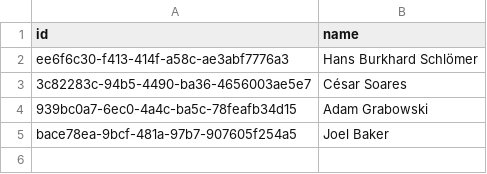
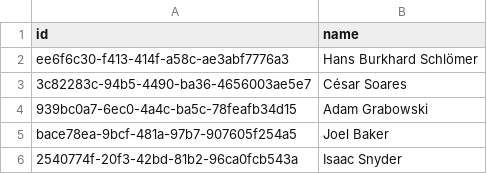
Before and after one commit to funql/funql-playground-api, a CSV file: database/data/application/designer.csv, drawn as a sheet; the diff names each change by its address in the sheet, - before the commit and + after, or states it on an @@ line.

```diff
--- a/database/data/application/designer.csv
+++ b/database/data/application/designer.csv
+row 6: 2540774f-20f3-42bd-81b2-96ca0fcb543a | Isaac Snyder
```
Also changed, not shown: database/data/application/minifigure.csv, database/data/application/set.csv, 2 other files.
